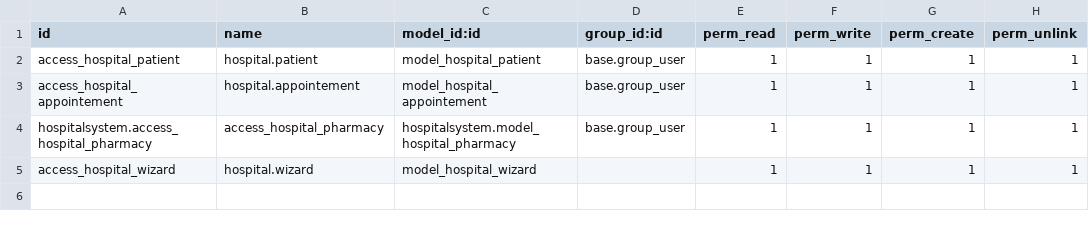
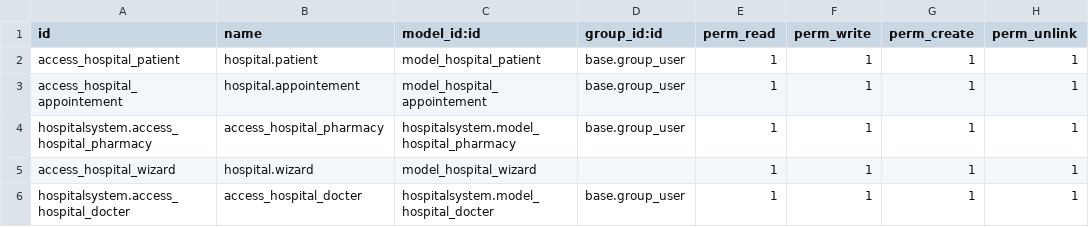
Before and after one commit to BereketEndalamew/odoo17custome, a CSV file: hospitalsystem/security/ir.model.access.csv, drawn as a sheet; the diff names each change by its address in the sheet, - before the commit and + after, or states it on an @@ line.

Commit message:
Docter page

```diff
--- a/hospitalsystem/security/ir.model.access.csv
+++ b/hospitalsystem/security/ir.model.access.csv
+row 6: hospitalsystem.access_hospital_docter | access_hospital_docter | hospitalsystem.model_hospital_docter | base.group_user | 1 | 1 | 1 | 1
```
Also changed, not shown: 14 other files.
